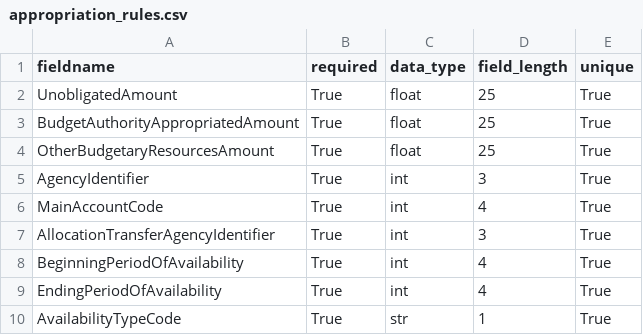
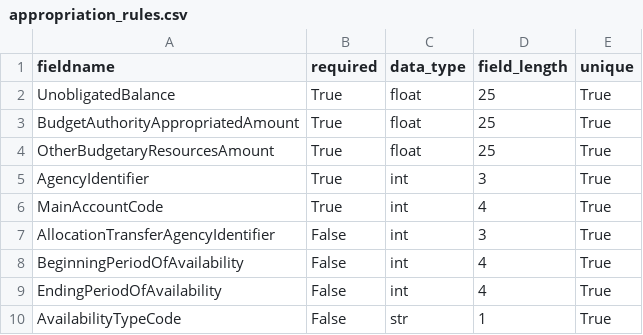
Before and after one commit to 18F/data-act-pilot, a CSV file: app/validator/rules/appropriation_rules.csv, drawn as a sheet.

```diff
--- a/app/validator/rules/appropriation_rules.csv
+++ b/app/validator/rules/appropriation_rules.csv
@@ -1,3 +1,3 @@
 fieldname,required,data_type,field_length,unique
-UnobligatedAmount,True,float,25,True
+UnobligatedBalance,True,float,25,True
 BudgetAuthorityAppropriatedAmount,True,float,25,True
@@ -6,5 +6,5 @@ AgencyIdentifier,True,int,3,True
 MainAccountCode,True,int,4,True
-AllocationTransferAgencyIdentifier,True,int,3,True
-BeginningPeriodOfAvailability,True,int,4,True
-EndingPeriodOfAvailability,True,int,4,True
-AvailabilityTypeCode,True,str,1,True
+AllocationTransferAgencyIdentifier,False,int,3,True
+BeginningPeriodOfAvailability,False,int,4,True
+EndingPeriodOfAvailability,False,int,4,True
+AvailabilityTypeCode,False,str,1,True
```
Also changed, not shown: app/validator/rules/award_rules.csv, 1 other file.
